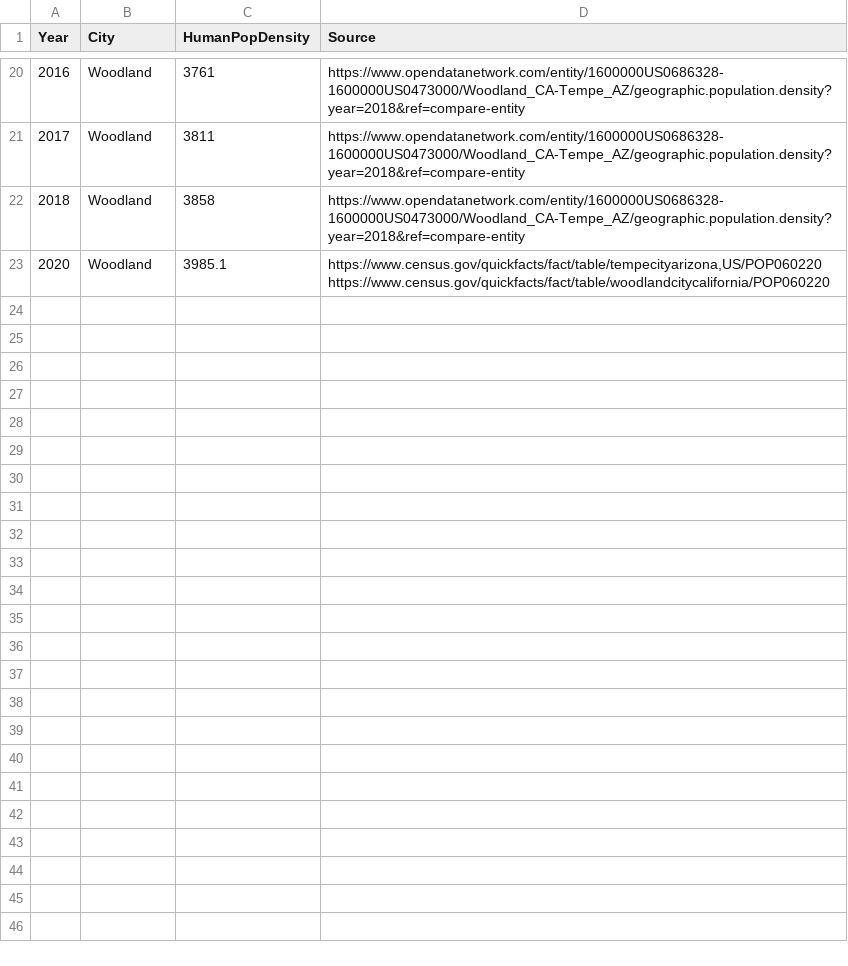
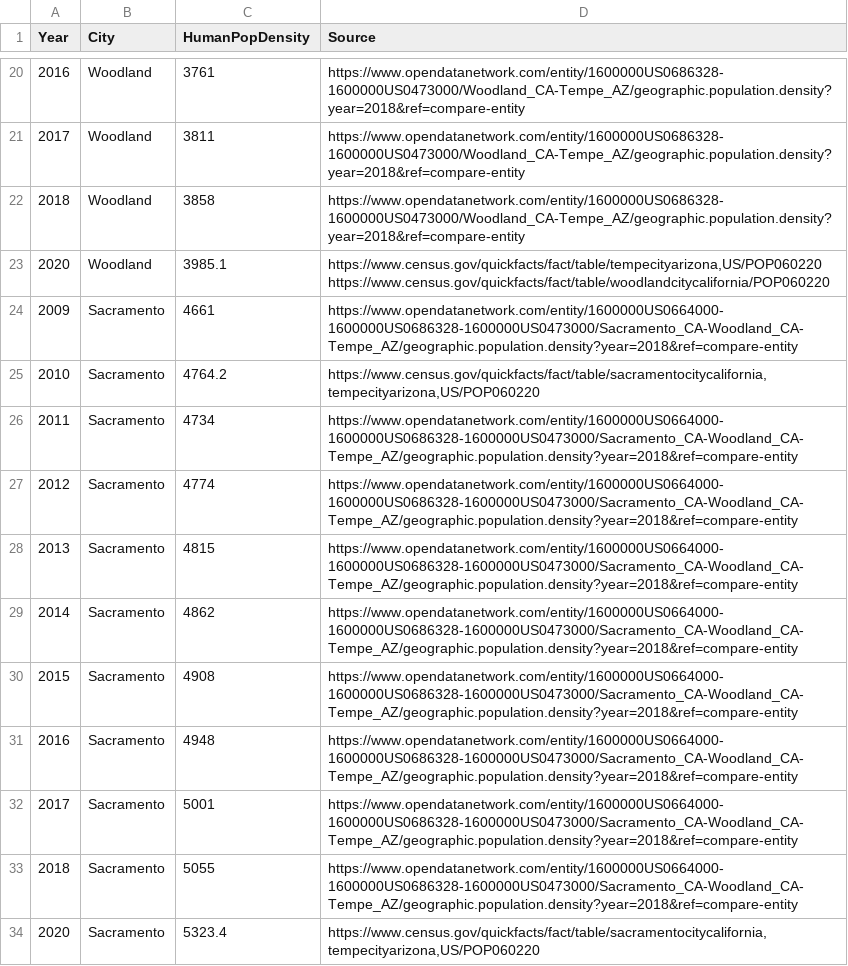
Before and after one commit to corinalogan/grackles, a CSV file: Files/Preregistrations/g_flexforaging_datap7.csv, drawn as a sheet; only a part is shown, gaps mark what is left out; the diff names each change by its address in the sheet, - before the commit and + after, or states it on an @@ line.

Commit message:
added sacramento human pop den

```diff
--- a/Files/Preregistrations/g_flexforaging_datap7.csv
+++ b/Files/Preregistrations/g_flexforaging_datap7.csv
+row 24: 2009 | Sacramento | 4661 | https://www.opendatanetwork.com/entity/1600000US0664000-1600000US0686328-1600000US0473000/Sacramento_CA-Woodland_CA-Tempe_AZ/geographic.population.density?year=2018&ref=compare-entity
+row 25: 2010 | Sacramento | 4764.2 | https://www.census.gov/quickfacts/fact/table/sacramentocitycalifornia,tempecityarizona,US/POP060220
+row 26: 2011 | Sacramento | 4734 | https://www.opendatanetwork.com/entity/1600000US0664000-1600000US0686328-1600000US0473000/Sacramento_CA-Woodland_CA-Tempe_AZ/geographic.population.density?year=2018&ref=compare-entity
+row 27: 2012 | Sacramento | 4774 | https://www.opendatanetwork.com/entity/1600000US0664000-1600000US0686328-1600000US0473000/Sacramento_CA-Woodland_CA-Tempe_AZ/geographic.population.density?year=2018&ref=compare-entity
+row 28: 2013 | Sacramento | 4815 | https://www.opendatanetwork.com/entity/1600000US0664000-1600000US0686328-1600000US0473000/Sacramento_CA-Woodland_CA-Tempe_AZ/geographic.population.density?year=2018&ref=compare-entity
+row 29: 2014 | Sacramento | 4862 | https://www.opendatanetwork.com/entity/1600000US0664000-1600000US0686328-1600000US0473000/Sacramento_CA-Woodland_CA-Tempe_AZ/geographic.population.density?year=2018&ref=compare-entity
+row 30: 2015 | Sacramento | 4908 | https://www.opendatanetwork.com/entity/1600000US0664000-1600000US0686328-1600000US0473000/Sacramento_CA-Woodland_CA-Tempe_AZ/geographic.population.density?year=2018&ref=compare-entity
+row 31: 2016 | Sacramento | 4948 | https://www.opendatanetwork.com/entity/1600000US0664000-1600000US0686328-1600000US0473000/Sacramento_CA-Woodland_CA-Tempe_AZ/geographic.population.density?year=2018&ref=compare-entity
+row 32: 2017 | Sacramento | 5001 | https://www.opendatanetwork.com/entity/1600000US0664000-1600000US0686328-1600000US0473000/Sacramento_CA-Woodland_CA-Tempe_AZ/geographic.population.density?year=2018&ref=compare-entity
+row 33: 2018 | Sacramento | 5055 | https://www.opendatanetwork.com/entity/1600000US0664000-1600000US0686328-1600000US0473000/Sacramento_CA-Woodland_CA-Tempe_AZ/geographic.population.density?year=2018&ref=compare-entity
+row 34: 2020 | Sacramento | 5323.4 | https://www.census.gov/quickfacts/fact/table/sacramentocitycalifornia,tempecityarizona,US/POP060220
```
